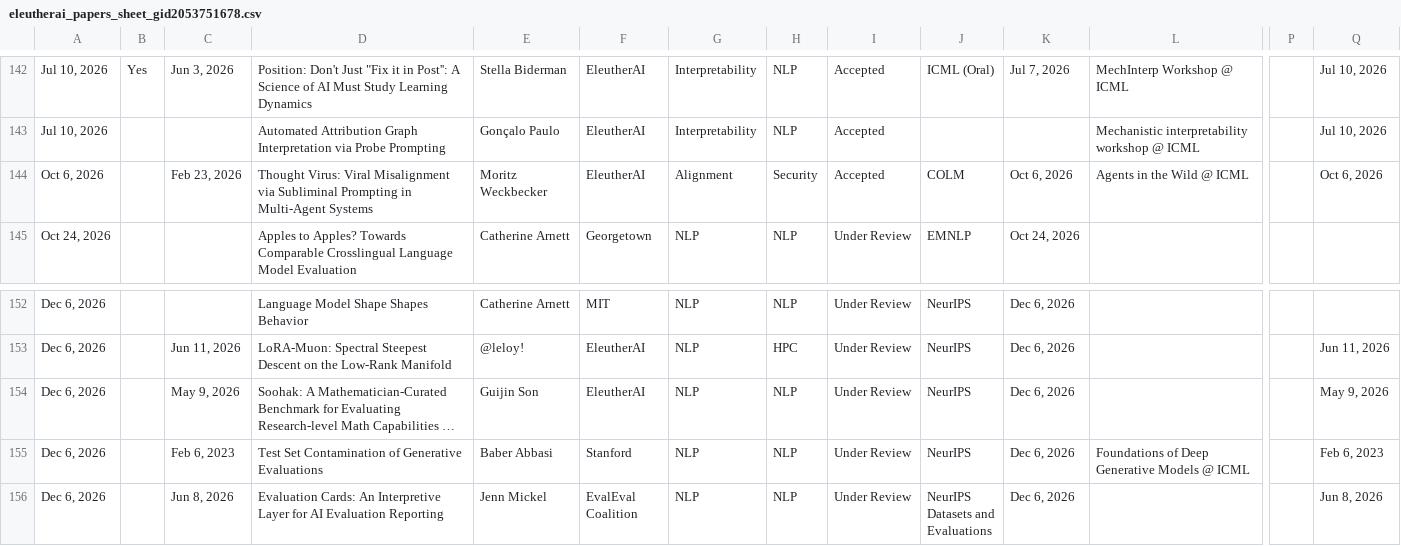
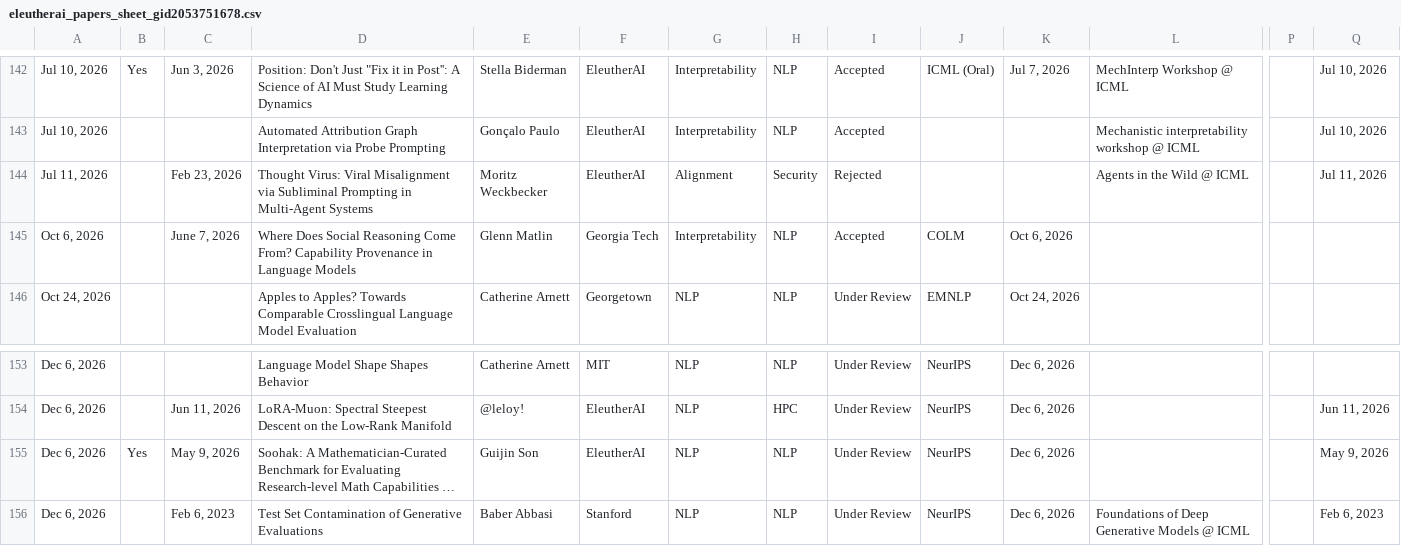
Before and after one commit to StellaAthena/eleutherai-website-draft, a CSV file: eleutherai_papers_sheet_gid2053751678.csv, drawn as a sheet; only a part is shown, gaps mark what is left out; the shorter side is filled out with more unchanged rows; long unchanged cells end in …; addresses are those after the commit; rows hold the shown columns only; the diff names each change by its address in the sheet, - before the commit and + after, or states it on an @@ line.

```diff
--- a/eleutherai_papers_sheet_gid2053751678.csv
+++ b/eleutherai_papers_sheet_gid2053751678.csv
-A144: Oct 6, 2026
+A144: Jul 11, 2026
-I144: Accepted
+I144: Rejected
-J144: COLM
+J144: (empty)
-K144: Oct 6, 2026
+K144: (empty)
-Q144: Oct 6, 2026
+Q144: Jul 11, 2026
+row 145: Oct 6, 2026 |  | June 7, 2026 | Where Does Social Reasoning Come From? Capability Provenance in Language Models | Glenn Matlin | Georgia Tech | Interpretability | NLP | Accepted | COLM | Oct 6, 2026
-B155: (empty)
+B155: Yes
```
Also changed, not shown: 5 other files.
